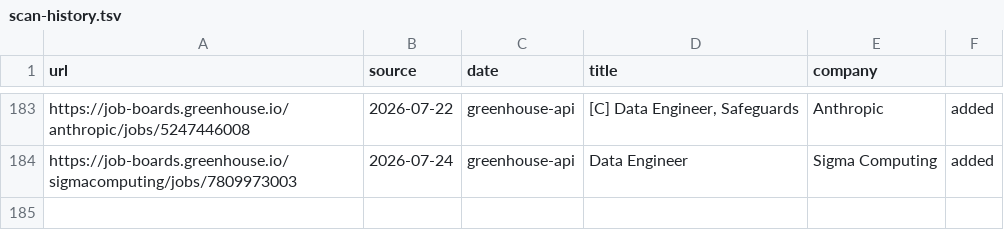
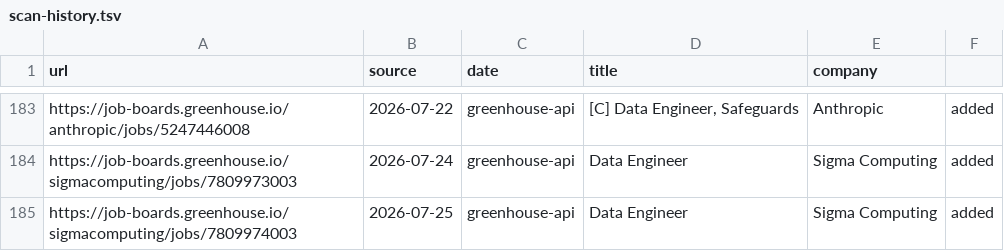
Before and after one commit to snigdhagaddam94/WorldOfAI, a TSV file: CareerOps/data/scan-history.tsv, drawn as a sheet; only a part is shown, gaps mark what is left out.

```diff
--- a/CareerOps/data/scan-history.tsv
+++ b/CareerOps/data/scan-history.tsv
@@ -184 +184,2 @@ https://job-boards.greenhouse.io/anthropic/jobs/5247446008	2026-07-22	greenhouse
 https://job-boards.greenhouse.io/sigmacomputing/jobs/7809973003	2026-07-24	greenhouse-api	Data Engineer	Sigma Computing	added
+https://job-boards.greenhouse.io/sigmacomputing/jobs/7809974003	2026-07-25	greenhouse-api	Data Engineer	Sigma Computing	added
```
Also changed, not shown: CareerOps/batch/batch-input.tsv, CareerOps/batch/batch-state.tsv, 1 other file.
